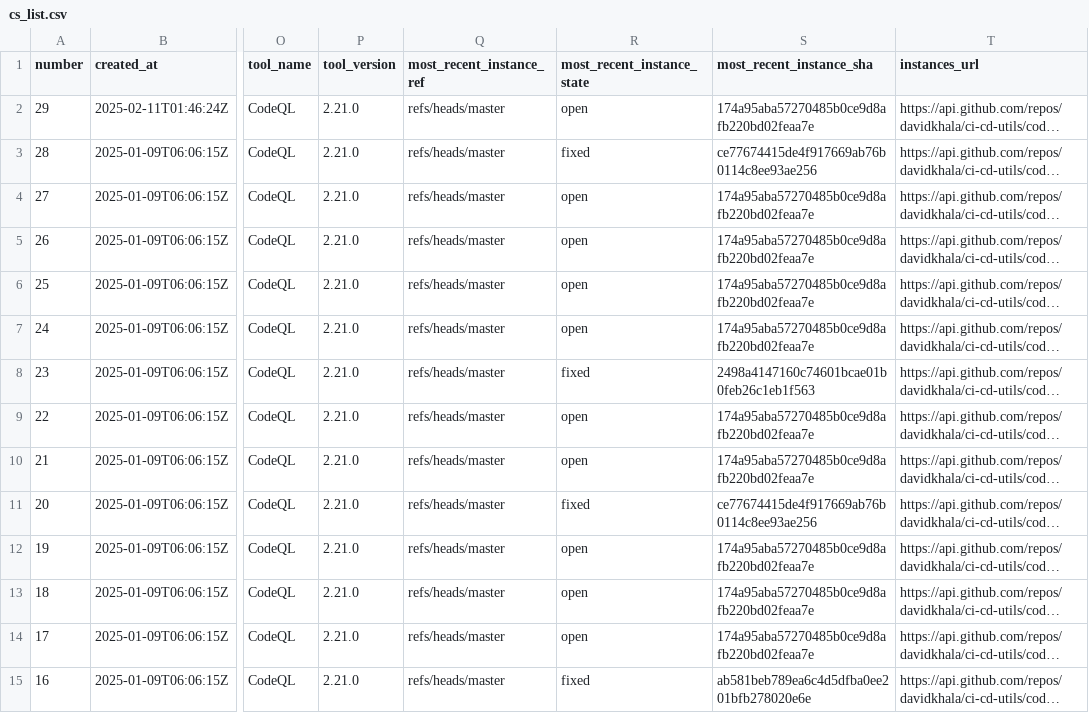
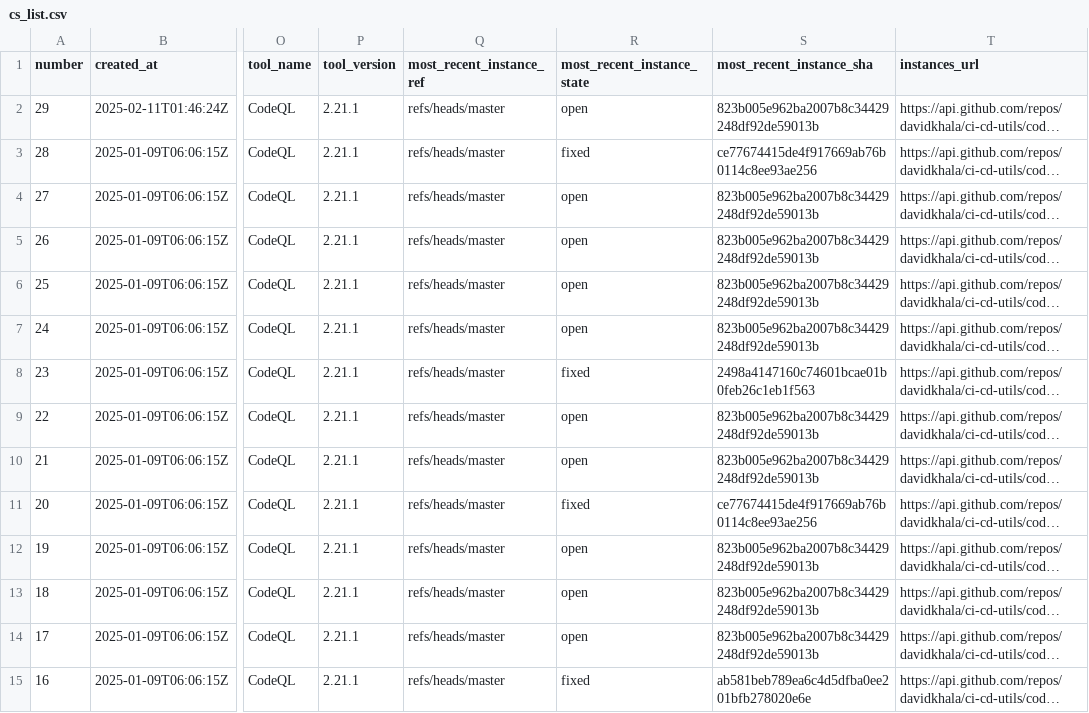
Before and after one commit to davidkhala/ci-cd-utils, a CSV file: .github/security/cs_list.csv, drawn as a sheet; only a part is shown, gaps mark what is left out; long unchanged cells end in …; the diff covers the shown part only; the diff names each change by its address in the sheet, - before the commit and + after, or states it on an @@ line.

```diff
--- a/.github/security/cs_list.csv
+++ b/.github/security/cs_list.csv
-P2:P15 (tool_version): 2.21.0
+P2:P15 (tool_version): 2.21.1
-S2 (most_recent_instance_sha): 174a95aba57270485b0ce9d8afb220bd02feaa7e
+S2 (most_recent_instance_sha): 823b005e962ba2007b8c34429248df92de59013b
-S4:S7 (most_recent_instance_sha): 174a95aba57270485b0ce9d8afb220bd02feaa7e
+S4:S7 (most_recent_instance_sha): 823b005e962ba2007b8c34429248df92de59013b
-S9:S10 (most_recent_instance_sha): 174a95aba57270485b0ce9d8afb220bd02feaa7e
+S9:S10 (most_recent_instance_sha): 823b005e962ba2007b8c34429248df92de59013b
-S12:S14 (most_recent_instance_sha): 174a95aba57270485b0ce9d8afb220bd02feaa7e
+S12:S14 (most_recent_instance_sha): 823b005e962ba2007b8c34429248df92de59013b
```
Also changed, not shown: 15 edited cells elsewhere in this file.
